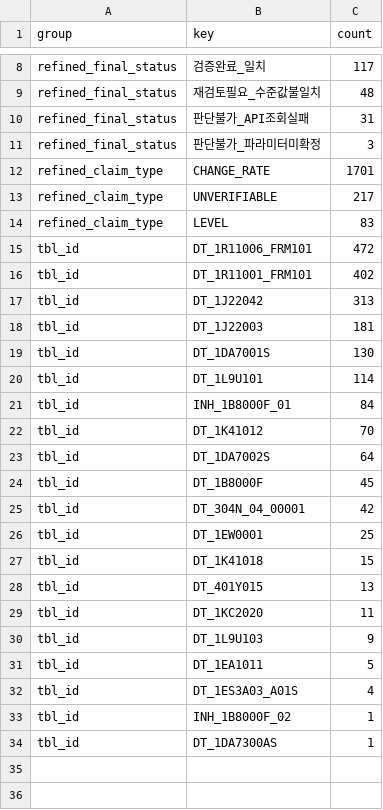
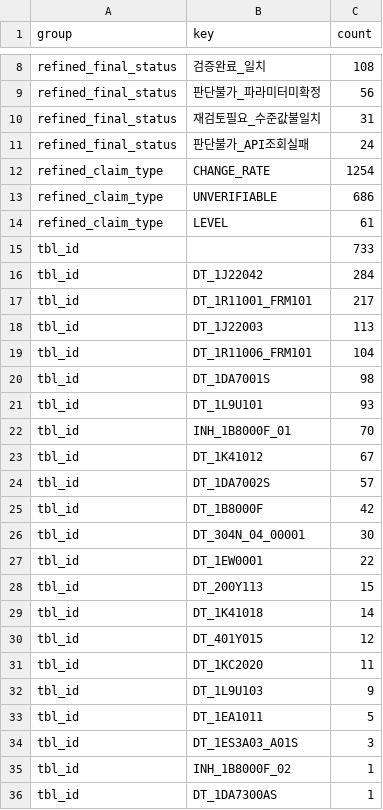
Before and after one commit to rnwjdgus03/NLP_05-Team-Project-3, a CSV file: outputs/bteam_review/final_verified_enriched_summary.csv, drawn as a sheet; only a part is shown, gaps mark what is left out; removed rows and columns are numbered as before the commit, all else as after; the diff covers the shown part only; the diff names each change by its address in the sheet, - before the commit and + after, or states it on an @@ line.

```diff
--- a/outputs/bteam_review/final_verified_enriched_summary.csv
+++ b/outputs/bteam_review/final_verified_enriched_summary.csv
-C8 (count): 117
+C8 (count): 108
+row 9: refined_final_status | 판단불가_파라미터미확정 | 56
-C10 (count): 48
+C10 (count): 31
-C11 (count): 31
+C11 (count): 24
-row 11: refined_final_status | 판단불가_파라미터미확정 | 3
-C12 (count): 1701
+C12 (count): 1254
-C13 (count): 217
+C13 (count): 686
-C14 (count): 83
+C14 (count): 61
-row 15: tbl_id | DT_1R11006_FRM101 | 472
-row 16: tbl_id | DT_1R11001_FRM101 | 402
+row 15: tbl_id |  | 733
-C16 (count): 313
+C16 (count): 284
+row 17: tbl_id | DT_1R11001_FRM101 | 217
-C18 (count): 181
+C18 (count): 113
+row 19: tbl_id | DT_1R11006_FRM101 | 104
-C20 (count): 130
+C20 (count): 98
-C21 (count): 114
+C21 (count): 93
-C22 (count): 84
+C22 (count): 70
-C23 (count): 70
+C23 (count): 67
-C24 (count): 64
+C24 (count): 57
-C25 (count): 45
+C25 (count): 42
-C26 (count): 42
+C26 (count): 30
-C27 (count): 25
+C27 (count): 22
+row 28: tbl_id | DT_200Y113 | 15
-C29 (count): 15
+C29 (count): 14
-C30 (count): 13
+C30 (count): 12
-C34 (count): 4
+C34 (count): 3
```
Also changed, not shown: 2 added rows, 2 removed rows and 4 edited cells elsewhere in this file, outputs/bteam_review/submission_enriched_recheck_cause_summary.csv, outputs/bteam_review/submission_enriched_verified_matches.csv, 10 other files.
